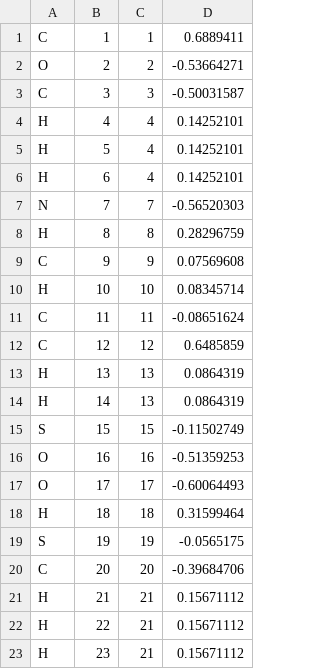
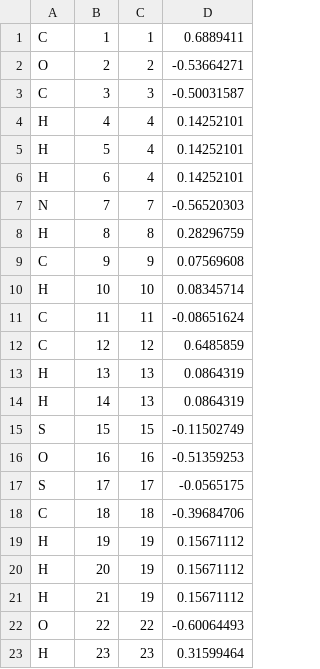
Before and after one commit to peter-reinholdt/propertyfit, a CSV file: constraints/CYXneutralmethylidx.csv, drawn as a sheet.

```diff
--- a/constraints/CYXneutralmethylidx.csv
+++ b/constraints/CYXneutralmethylidx.csv
@@ -16,8 +16,8 @@ S;15;15;-0.11502749
 O;16;16;-0.51359253
-O;17;17;-0.60064493
-H;18;18;0.31599464
-S;19;19;-0.0565175
-C;20;20;-0.39684706
-H;21;21;0.15671112
-H;22;21;0.15671112
-H;23;21;0.15671112
+S;17;17;-0.0565175
+C;18;18;-0.39684706
+H;19;19;0.15671112
+H;20;19;0.15671112
+H;21;19;0.15671112
+O;22;22;-0.60064493
+H;23;23;0.31599464
```
Also changed, not shown: constraints/CYXchargedmethylidx.csv, constraints/CYXmethylchargedidx.csv, 2 other files.
